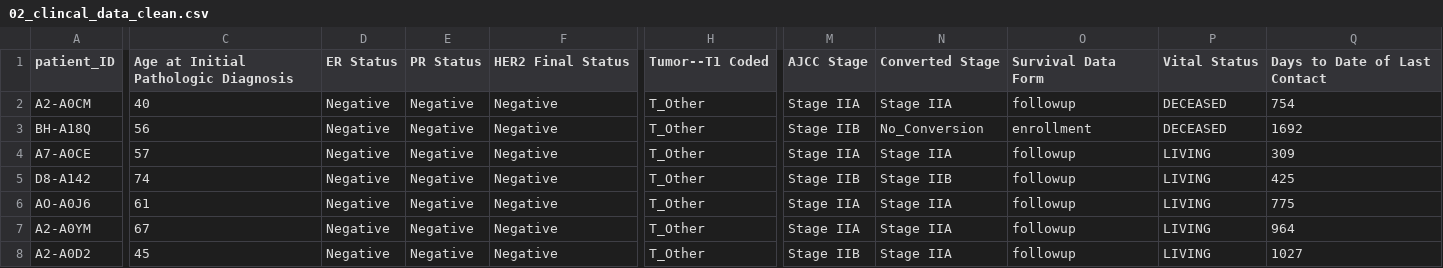
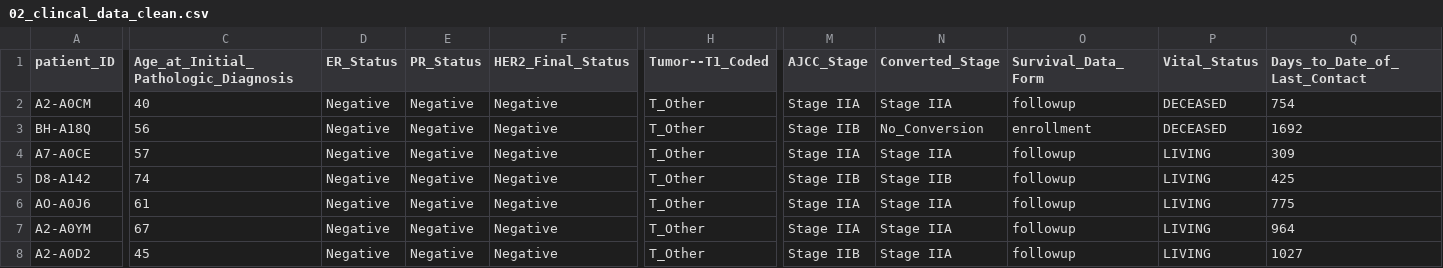
Before and after one commit to rforbiodatascience/2020_group07_shinyApp, a CSV file: data/02_clincal_data_clean.csv, drawn as a sheet; only a part is shown, gaps mark what is left out; the diff covers the shown part only; the diff names each change by its address in the sheet, - before the commit and + after, or states it on an @@ line.

Commit message:
repo clean up

```diff
--- a/data/02_clincal_data_clean.csv
+++ b/data/02_clincal_data_clean.csv
-C1: Age at Initial Pathologic Diagnosis
+C1: Age_at_Initial_Pathologic_Diagnosis
-D1: ER Status
+D1: ER_Status
-E1: PR Status
+E1: PR_Status
-F1: HER2 Final Status
+F1: HER2_Final_Status
-H1: Tumor--T1 Coded
+H1: Tumor--T1_Coded
-M1: AJCC Stage
+M1: AJCC_Stage
-N1: Converted Stage
+N1: Converted_Stage
-O1: Survival Data Form
+O1: Survival_Data_Form
-P1: Vital Status
+P1: Vital_Status
-Q1: Days to Date of Last Contact
+Q1: Days_to_Date_of_Last_Contact
```
Also changed, not shown: 13 edited cells elsewhere in this file, 4 other files.
